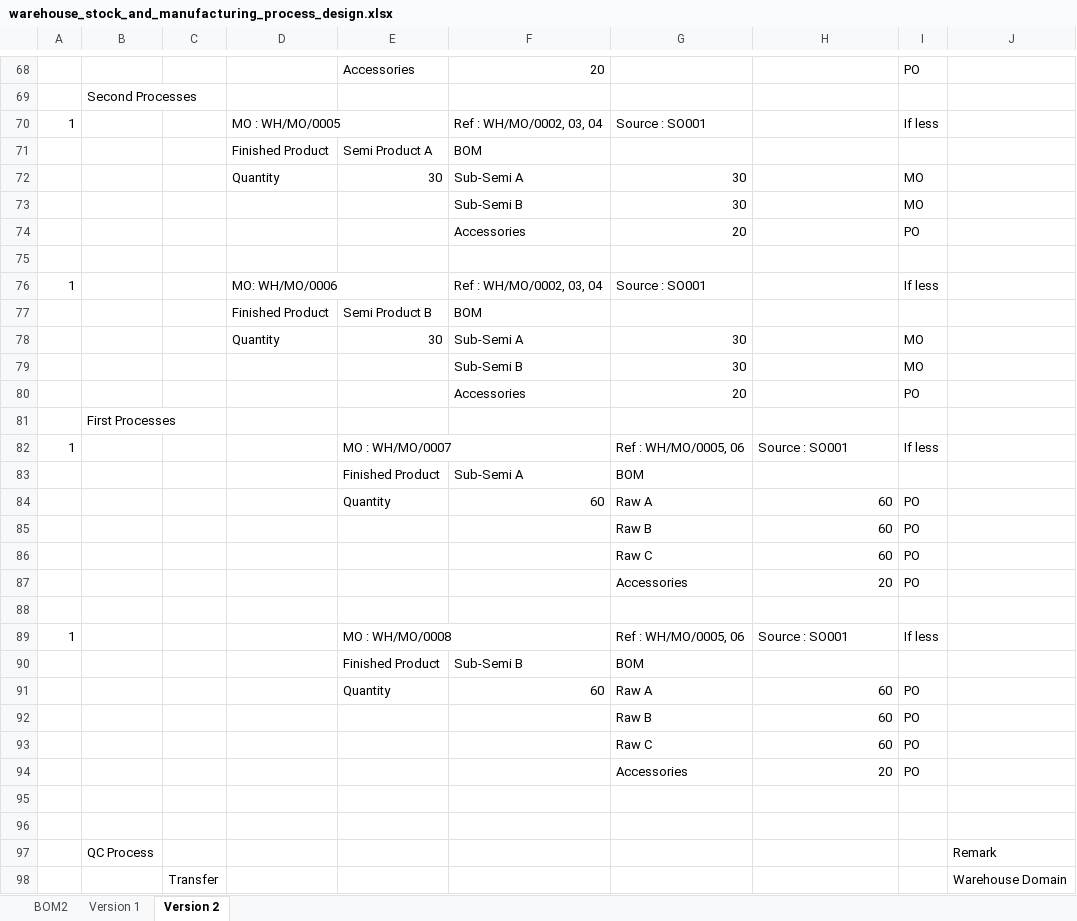
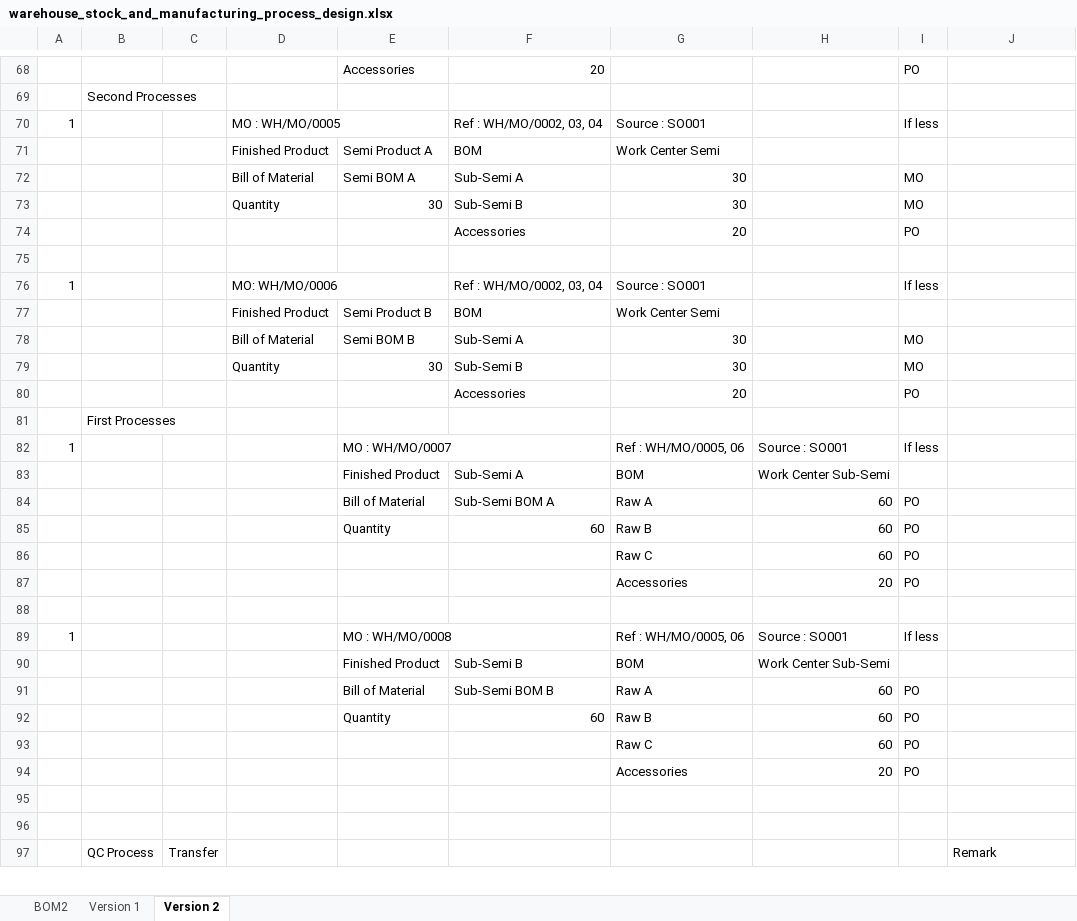
Before and after one commit to kyawsawshein/jo_odoo, an Excel workbook: warehouse_stock_and_manufacturing_process_design.xlsx, sheet Version 2, drawn as a sheet; only a part is shown, gaps mark what is left out; values as stored, in another font and other column widths than the file's, no cell formats; removed rows and columns are numbered as before the commit, all else as after; the diff covers the shown part only; the diff names each change by its address in the sheet, - before the commit and + after, or states it on an @@ line.

```diff
--- a/warehouse_stock_and_manufacturing_process_design.xlsx (sheet Version 2)
+++ b/warehouse_stock_and_manufacturing_process_design.xlsx (sheet Version 2)
-G71: (empty)
+G71: Work Center Semi
+row 72:  |  |  | Bill of Material | Semi BOM A | Sub-Semi A | 30 |  | MO
-F73: Sub-Semi A
+F73: Sub-Semi B
-row 73:  |  |  |  |  | Sub-Semi B | 30 |  | MO
-G77: (empty)
+G77: Work Center Semi
+row 78:  |  |  | Bill of Material | Semi BOM B | Sub-Semi A | 30 |  | MO
-F79: Sub-Semi A
+F79: Sub-Semi B
-row 79:  |  |  |  |  | Sub-Semi B | 30 |  | MO
-H83: (empty)
+H83: Work Center Sub-Semi
+row 84:  |  |  |  | Bill of Material | Sub-Semi BOM A | Raw A | 60 | PO
-G85: Raw A
+G85: Raw B
-row 85:  |  |  |  |  |  | Raw B | 60 | PO
-H90: (empty)
+H90: Work Center Sub-Semi
+row 91:  |  |  |  | Bill of Material | Sub-Semi BOM B | Raw A | 60 | PO
-G92: Raw A
+G92: Raw B
-row 92:  |  |  |  |  |  | Raw B | 60 | PO
-C97: (empty)
+C97: Transfer
-row 98:  |  | Transfer |  |  |  |  |  |  | Warehouse Domain
```
Also changed, not shown: 8 added rows, 12 removed rows and 33 edited cells elsewhere in this sheet, cell formats, formulas that keep their value, 2 other files.
